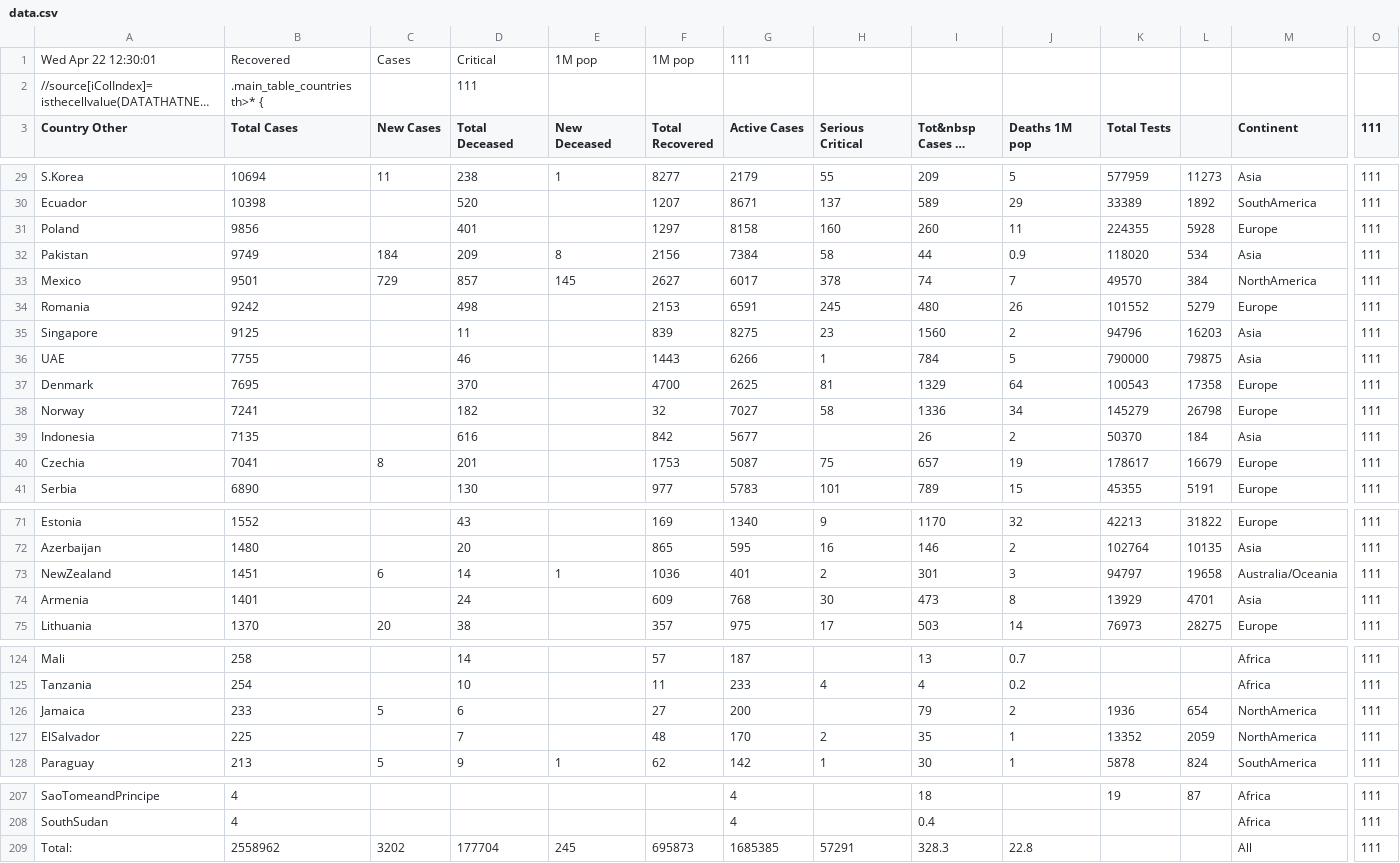
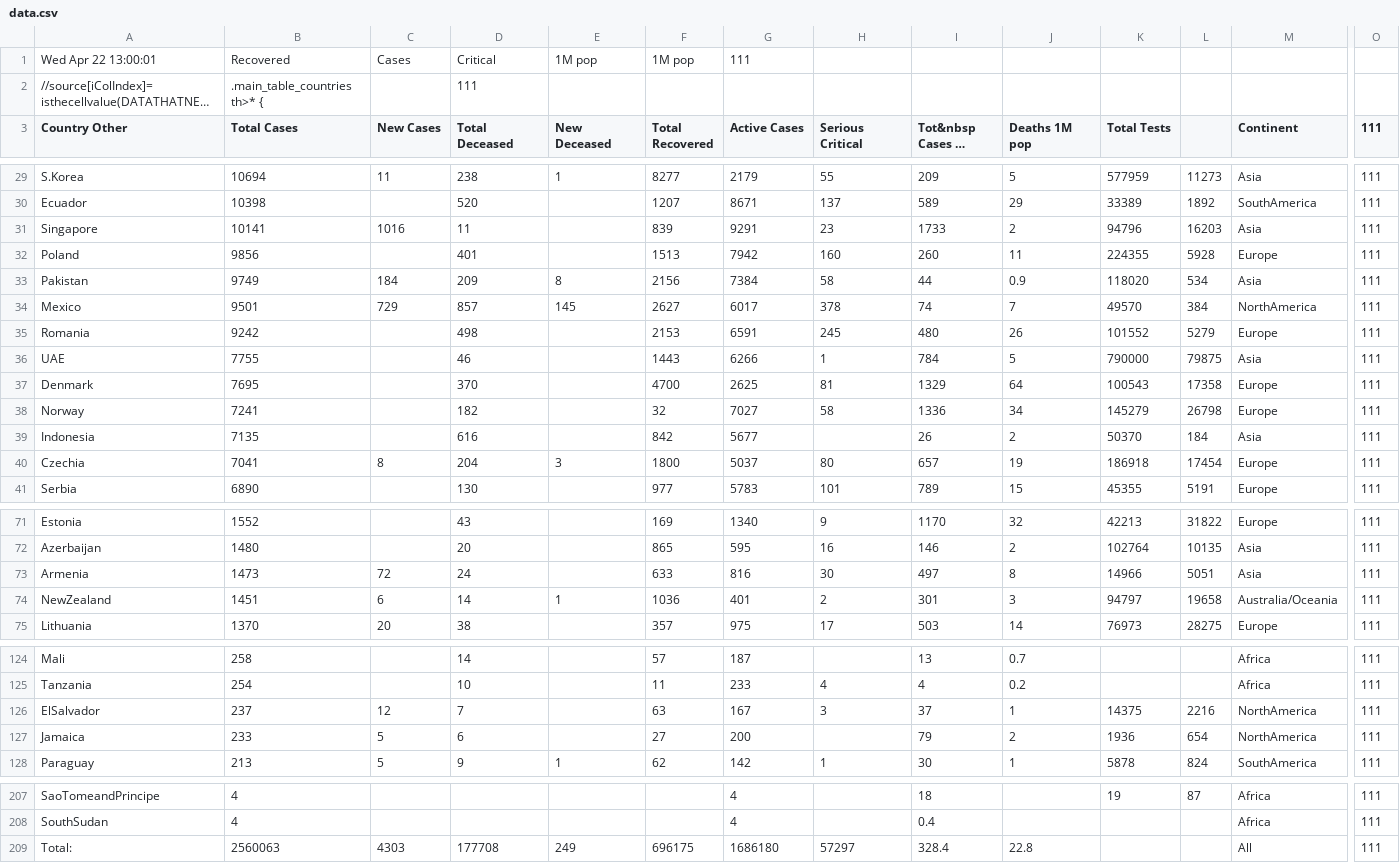
Before and after one commit to hemantaduwarah1/data, a CSV file: data.csv, drawn as a sheet; only a part is shown, gaps mark what is left out; long unchanged cells end in …; removed rows and columns are numbered as before the commit, all else as after; rows hold the shown columns only; the diff covers the shown part only; the diff names each change by its address in the sheet, - before the commit and + after, or states it on an @@ line.

Commit message:
update

```diff
--- a/data.csv
+++ b/data.csv
-A1 (Country Other): Wed Apr 22 12:30:01
+A1 (Country Other): Wed Apr 22 13:00:01
+row 31: Singapore | 10141 | 1016 | 11 |  | 839 | 9291 | 23 | 1733 | 2 | 94796 | 16203 | Asia | 111
-F32 (Total Recovered): 1297
+F32 (Total Recovered): 1513
-G32 (Active Cases): 8158
+G32 (Active Cases): 7942
-row 35: Singapore | 9125 |  | 11 |  | 839 | 8275 | 23 | 1560 | 2 | 94796 | 16203 | Asia | 111
-D40 (Total Deceased): 201
+D40 (Total Deceased): 204
-E40 (New Deceased): (empty)
+E40 (New Deceased): 3
-F40 (Total Recovered): 1753
+F40 (Total Recovered): 1800
-G40 (Active Cases): 5087
+G40 (Active Cases): 5037
-H40 (Serious Critical): 75
+H40 (Serious Critical): 80
-K40 (Total Tests): 178617
+K40 (Total Tests): 186918
-L40: 16679
+L40: 17454
+row 73: Armenia | 1473 | 72 | 24 |  | 633 | 816 | 30 | 497 | 8 | 14966 | 5051 | Asia | 111
-row 74: Armenia | 1401 |  | 24 |  | 609 | 768 | 30 | 473 | 8 | 13929 | 4701 | Asia | 111
+row 126: ElSalvador | 237 | 12 | 7 |  | 63 | 167 | 3 | 37 | 1 | 14375 | 2216 | NorthAmerica | 111
-row 127: ElSalvador | 225 |  | 7 |  | 48 | 170 | 2 | 35 | 1 | 13352 | 2059 | NorthAmerica | 111
-B209 (Total Cases): 2558962
+B209 (Total Cases): 2560063
-C209 (New Cases): 3202
+C209 (New Cases): 4303
-D209 (Total Deceased): 177704
+D209 (Total Deceased): 177708
-E209 (New Deceased): 245
+E209 (New Deceased): 249
-F209 (Total Recovered): 695873
+F209 (Total Recovered): 696175
-G209 (Active Cases): 1685385
+G209 (Active Cases): 1686180
-H209 (Serious Critical): 57291
+H209 (Serious Critical): 57297
-I209 (Tot&nbsp Cases 1M pop): 328.3
+I209 (Tot&nbsp Cases 1M pop): 328.4
```
Also changed, not shown: 7 edited cells elsewhere in this file.
